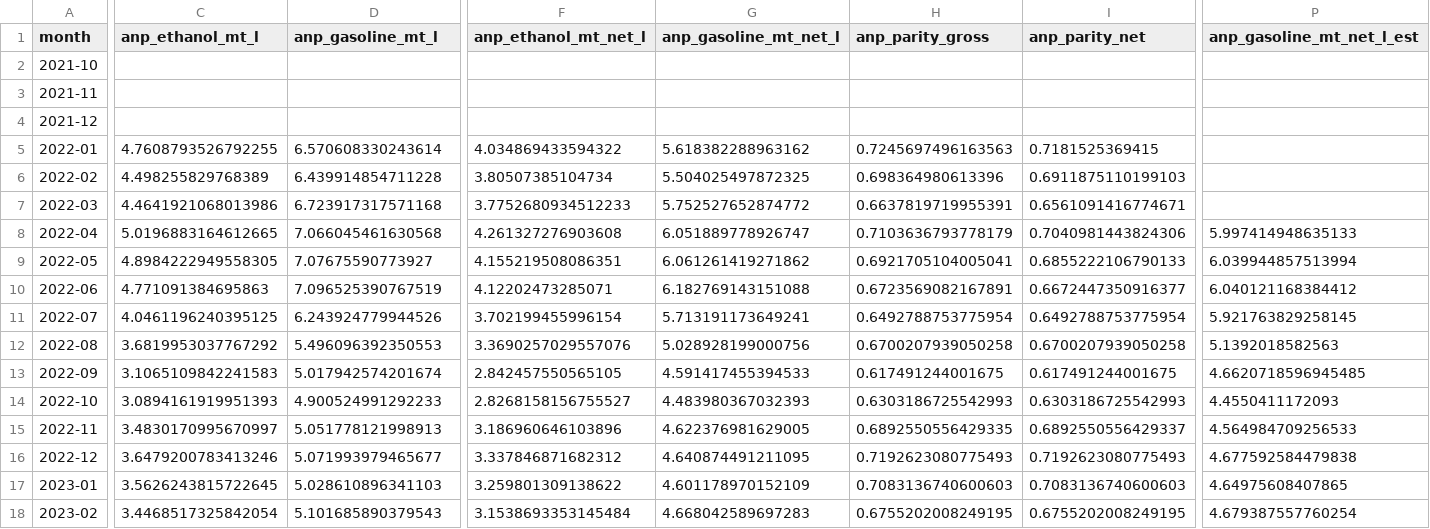
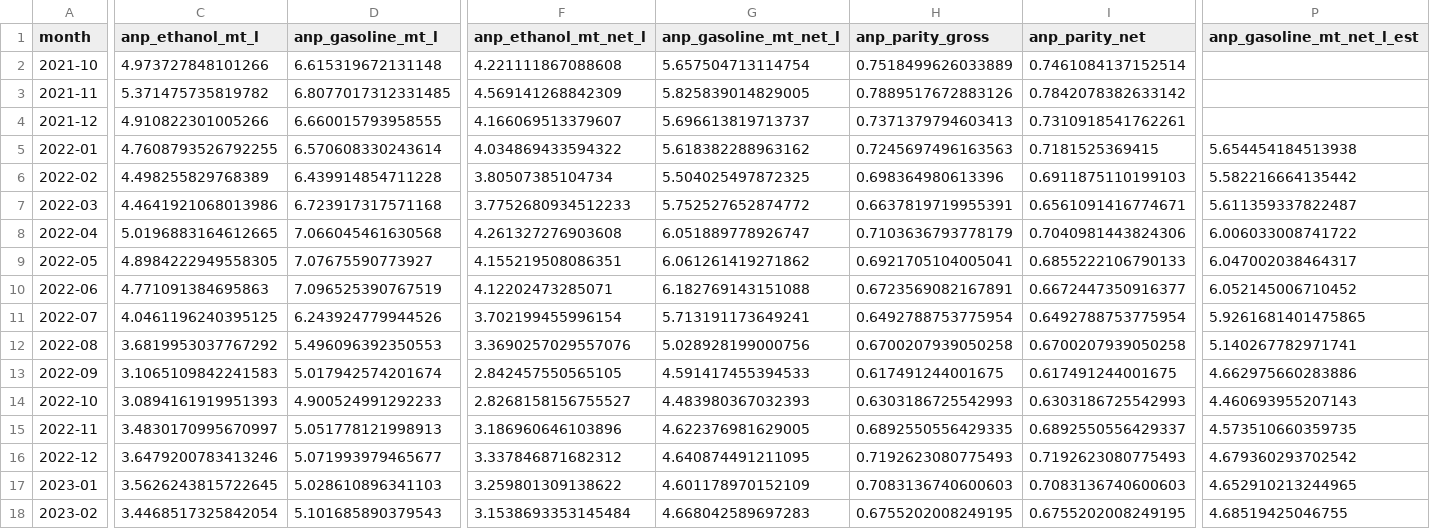
Before and after one commit to CBordaYupanqui/Etanol-de-maiz, a CSV file: outputs/monthly_history.csv, drawn as a sheet; only a part is shown, gaps mark what is left out; the diff covers the shown part only; the diff names each change by its address in the sheet, - before the commit and + after, or states it on an @@ line.

```diff
--- a/outputs/monthly_history.csv
+++ b/outputs/monthly_history.csv
-C2 (anp_ethanol_mt_l): (empty)
+C2 (anp_ethanol_mt_l): 4.973727848101266
-D2 (anp_gasoline_mt_l): (empty)
+D2 (anp_gasoline_mt_l): 6.615319672131148
-F2 (anp_ethanol_mt_net_l): (empty)
+F2 (anp_ethanol_mt_net_l): 4.221111867088608
-G2 (anp_gasoline_mt_net_l): (empty)
+G2 (anp_gasoline_mt_net_l): 5.657504713114754
-H2 (anp_parity_gross): (empty)
+H2 (anp_parity_gross): 0.7518499626033889
-I2 (anp_parity_net): (empty)
+I2 (anp_parity_net): 0.7461084137152514
-C3 (anp_ethanol_mt_l): (empty)
+C3 (anp_ethanol_mt_l): 5.371475735819782
-D3 (anp_gasoline_mt_l): (empty)
+D3 (anp_gasoline_mt_l): 6.8077017312331485
-F3 (anp_ethanol_mt_net_l): (empty)
+F3 (anp_ethanol_mt_net_l): 4.569141268842309
-G3 (anp_gasoline_mt_net_l): (empty)
+G3 (anp_gasoline_mt_net_l): 5.825839014829005
-H3 (anp_parity_gross): (empty)
+H3 (anp_parity_gross): 0.7889517672883126
-I3 (anp_parity_net): (empty)
+I3 (anp_parity_net): 0.7842078382633142
-C4 (anp_ethanol_mt_l): (empty)
+C4 (anp_ethanol_mt_l): 4.910822301005266
-D4 (anp_gasoline_mt_l): (empty)
+D4 (anp_gasoline_mt_l): 6.660015793958555
-F4 (anp_ethanol_mt_net_l): (empty)
+F4 (anp_ethanol_mt_net_l): 4.166069513379607
-G4 (anp_gasoline_mt_net_l): (empty)
+G4 (anp_gasoline_mt_net_l): 5.696613819713737
-H4 (anp_parity_gross): (empty)
+H4 (anp_parity_gross): 0.7371379794603413
-I4 (anp_parity_net): (empty)
+I4 (anp_parity_net): 0.7310918541762261
-P5 (anp_gasoline_mt_net_l_est): (empty)
+P5 (anp_gasoline_mt_net_l_est): 5.654454184513938
-P6 (anp_gasoline_mt_net_l_est): (empty)
+P6 (anp_gasoline_mt_net_l_est): 5.582216664135442
-P7 (anp_gasoline_mt_net_l_est): (empty)
+P7 (anp_gasoline_mt_net_l_est): 5.611359337822487
-P8 (anp_gasoline_mt_net_l_est): 5.997414948635133
+P8 (anp_gasoline_mt_net_l_est): 6.006033008741722
-P9 (anp_gasoline_mt_net_l_est): 6.039944857513994
+P9 (anp_gasoline_mt_net_l_est): 6.047002038464317
-P10 (anp_gasoline_mt_net_l_est): 6.040121168384412
+P10 (anp_gasoline_mt_net_l_est): 6.052145006710452
-P11 (anp_gasoline_mt_net_l_est): 5.921763829258145
+P11 (anp_gasoline_mt_net_l_est): 5.9261681401475865
-P12 (anp_gasoline_mt_net_l_est): 5.1392018582563
+P12 (anp_gasoline_mt_net_l_est): 5.140267782971741
-P13 (anp_gasoline_mt_net_l_est): 4.6620718596945485
+P13 (anp_gasoline_mt_net_l_est): 4.662975660283886
-P14 (anp_gasoline_mt_net_l_est): 4.4550411172093
+P14 (anp_gasoline_mt_net_l_est): 4.460693955207143
-P15 (anp_gasoline_mt_net_l_est): 4.564984709256533
+P15 (anp_gasoline_mt_net_l_est): 4.573510660359735
-P16 (anp_gasoline_mt_net_l_est): 4.677592584479838
+P16 (anp_gasoline_mt_net_l_est): 4.679360293702542
-P17 (anp_gasoline_mt_net_l_est): 4.64975608407865
+P17 (anp_gasoline_mt_net_l_est): 4.652910213244965
-P18 (anp_gasoline_mt_net_l_est): 4.679387557760254
+P18 (anp_gasoline_mt_net_l_est): 4.68519425046755
```
Also changed, not shown: 48 edited cells elsewhere in this file, outputs/backtest_metrics.csv, outputs/backtest_predictions.csv, 10 other files.
